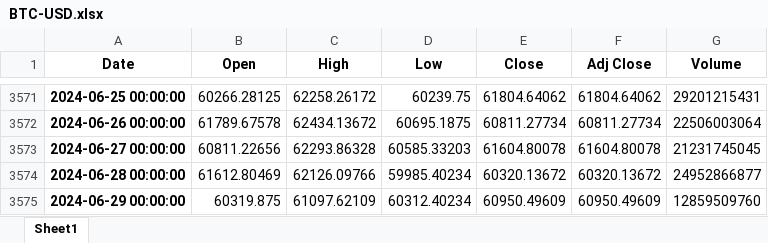
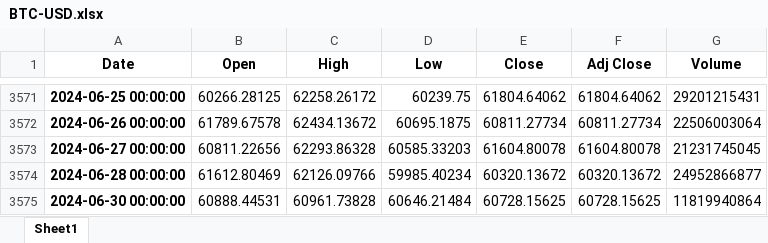
Before and after one commit to ta1k5ick/practical-python-for-algorithmic-trading-4403633, an Excel workbook: notebooks-course/data/BTC-USD.xlsx, sheet Sheet1, drawn as a sheet; only a part is shown, gaps mark what is left out; values as stored, in another font and other column widths than the file's, no borders; removed rows and columns are numbered as before the commit, all else as after; the diff names each change by its address in the sheet, - before the commit and + after, or states it on an @@ line.

```diff
--- a/notebooks-course/data/BTC-USD.xlsx (sheet Sheet1)
+++ b/notebooks-course/data/BTC-USD.xlsx (sheet Sheet1)
-row 3575: 2024-06-29 00:00:00 | 60319.875 | 61097.62109 | 60312.40234 | 60950.49609 | 60950.49609 | 12859509760
+row 3575: 2024-06-30 00:00:00 | 60888.44531 | 60961.73828 | 60646.21484 | 60728.15625 | 60728.15625 | 11819940864
```
Also changed, not shown: notebooks-course/data/MSFT.xlsx, notebooks-course/data/MSFT_preprocessed.xlsx, 18 other files.
